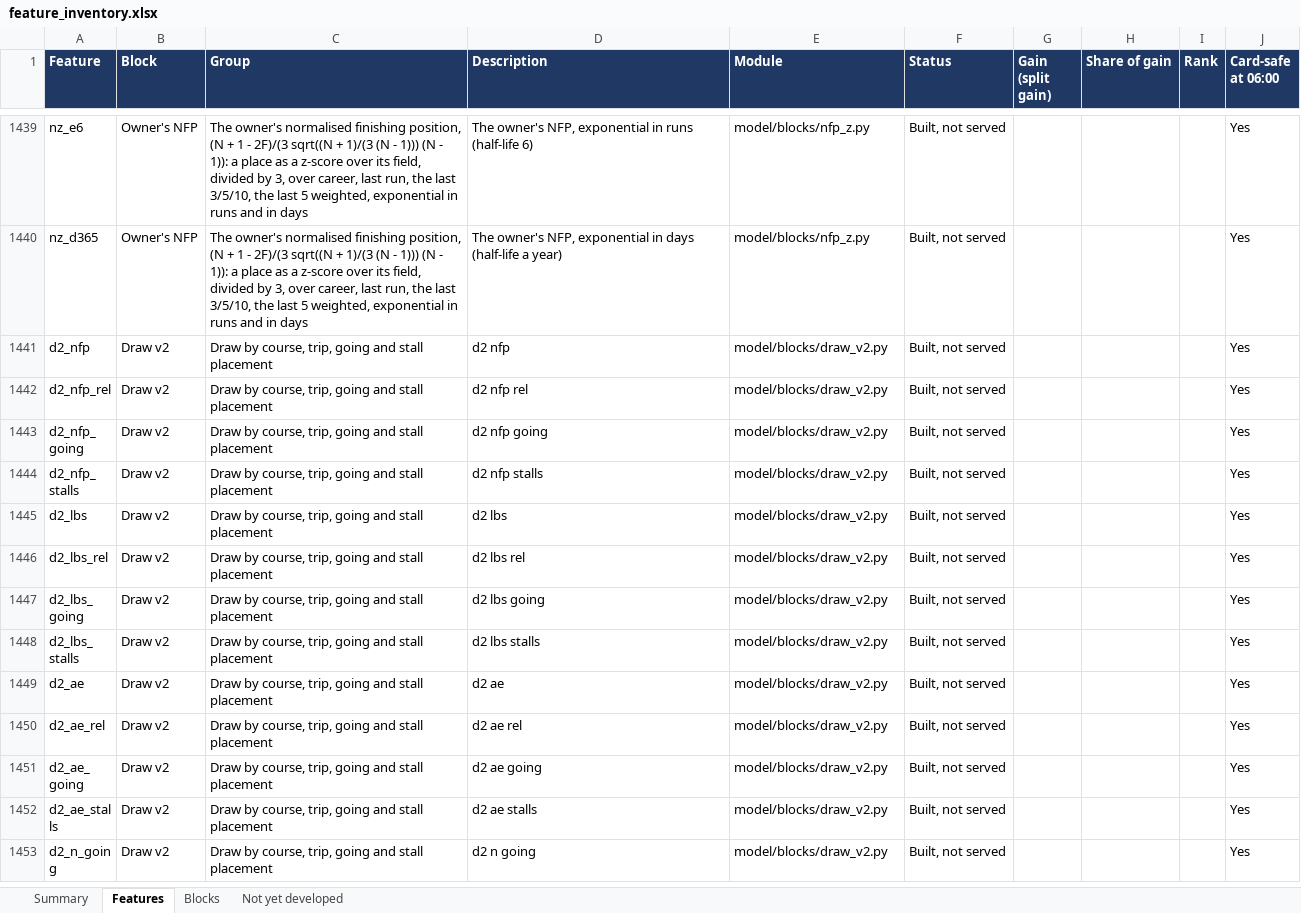
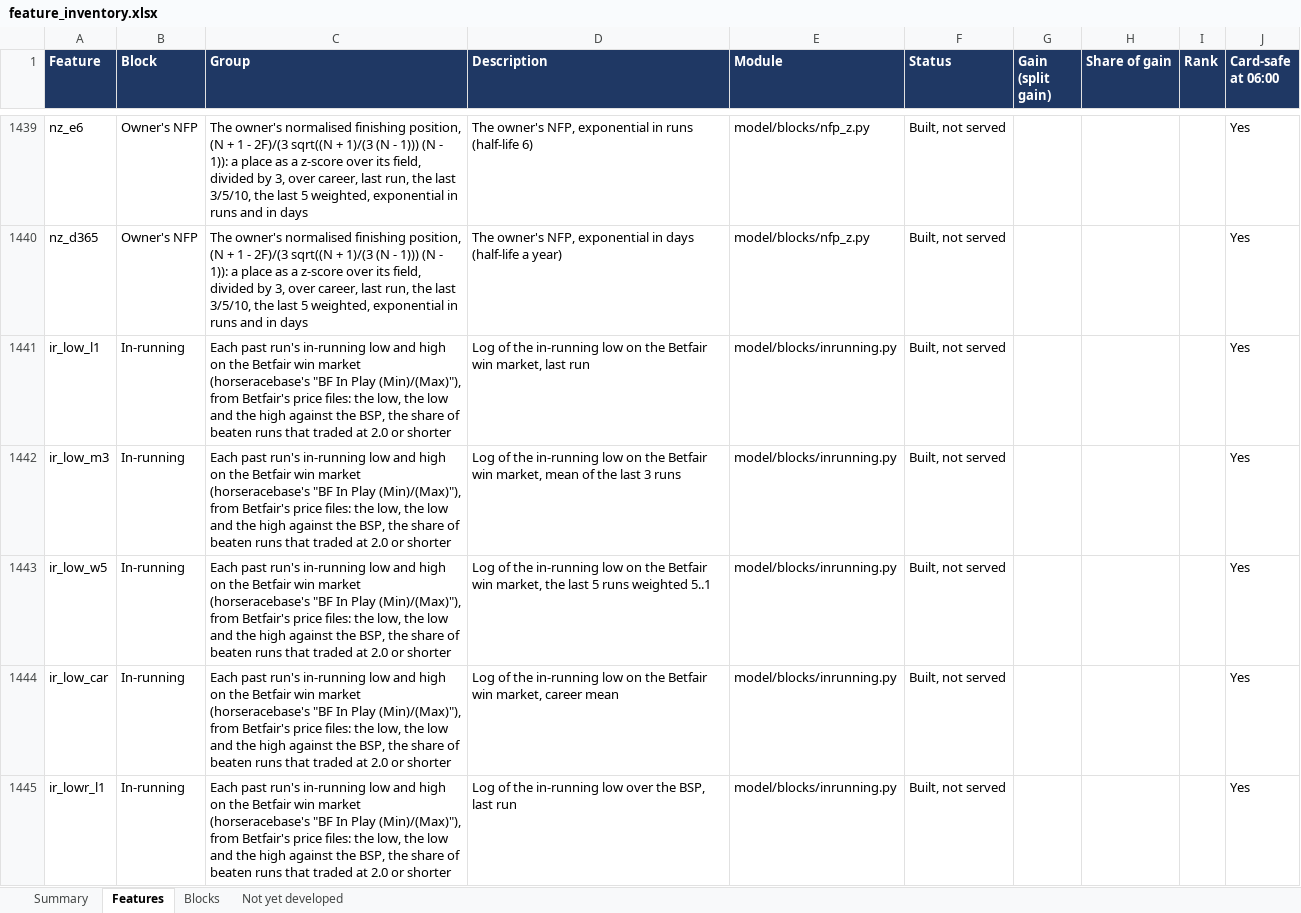
Before and after one commit to tomwilson41986/ashcroft, an Excel workbook: reports/feature_inventory.xlsx, sheet Features, drawn as a sheet; only a part is shown, gaps mark what is left out; the shorter side is filled out with more unchanged rows; values as stored, in another font and other column widths than the file's, no borders; charts and pictures not drawn; the diff covers the shown part only; the diff names each change by its address in the sheet, - before the commit and + after, or states it on an @@ line.

```diff
--- a/reports/feature_inventory.xlsx (sheet Features)
+++ b/reports/feature_inventory.xlsx (sheet Features)
+row 1441: ir_low_l1 | In-running | Each past run's in-running low and high on the Betfair win market (horseracebase's "BF In Play (Min)/(Max)"), from Betfair's price files: the low, the low and the high against the BSP, the share of beaten runs that traded at 2.0 or shorter | Log of the in-running low on the Betfair win market, last run | model/blocks/inrunning.py | Built, not served |  |  |  | Yes
+row 1442: ir_low_m3 | In-running | Each past run's in-running low and high on the Betfair win market (horseracebase's "BF In Play (Min)/(Max)"), from Betfair's price files: the low, the low and the high against the BSP, the share of beaten runs that traded at 2.0 or shorter | Log of the in-running low on the Betfair win market, mean of the last 3 runs | model/blocks/inrunning.py | Built, not served |  |  |  | Yes
+row 1443: ir_low_w5 | In-running | Each past run's in-running low and high on the Betfair win market (horseracebase's "BF In Play (Min)/(Max)"), from Betfair's price files: the low, the low and the high against the BSP, the share of beaten runs that traded at 2.0 or shorter | Log of the in-running low on the Betfair win market, the last 5 runs weighted 5..1 | model/blocks/inrunning.py | Built, not served |  |  |  | Yes
+row 1444: ir_low_car | In-running | Each past run's in-running low and high on the Betfair win market (horseracebase's "BF In Play (Min)/(Max)"), from Betfair's price files: the low, the low and the high against the BSP, the share of beaten runs that traded at 2.0 or shorter | Log of the in-running low on the Betfair win market, career mean | model/blocks/inrunning.py | Built, not served |  |  |  | Yes
+row 1445: ir_lowr_l1 | In-running | Each past run's in-running low and high on the Betfair win market (horseracebase's "BF In Play (Min)/(Max)"), from Betfair's price files: the low, the low and the high against the BSP, the share of beaten runs that traded at 2.0 or shorter | Log of the in-running low over the BSP, last run | model/blocks/inrunning.py | Built, not served |  |  |  | Yes
```
Also changed, not shown: 15 added rows elsewhere in this sheet, sheet Blocks, sheet Summary, formulas that keep their value, 6 other files.
